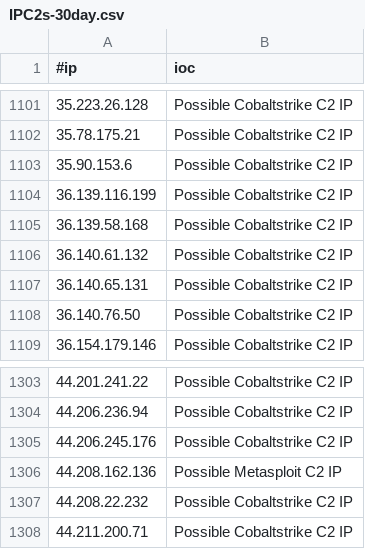
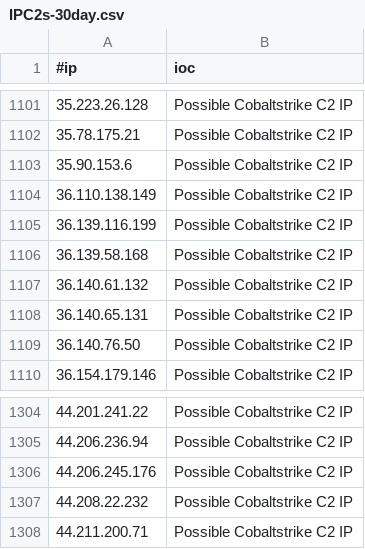
Before and after one commit to ElCapitanXSec/C2IntelFeeds, a CSV file: feeds/IPC2s-30day.csv, drawn as a sheet; only a part is shown, gaps mark what is left out; removed rows and columns are numbered as before the commit, all else as after; the diff names each change by its address in the sheet, - before the commit and + after, or states it on an @@ line.

```diff
--- a/feeds/IPC2s-30day.csv
+++ b/feeds/IPC2s-30day.csv
+row 1104: 36.110.138.149 | Possible Cobaltstrike C2 IP
-row 1306: 44.208.162.136 | Possible Metasploit C2 IP
```
Also changed, not shown: feeds/DNSC2Domains-30day.csv, feeds/DNSC2Domains.csv, 5 other files.
